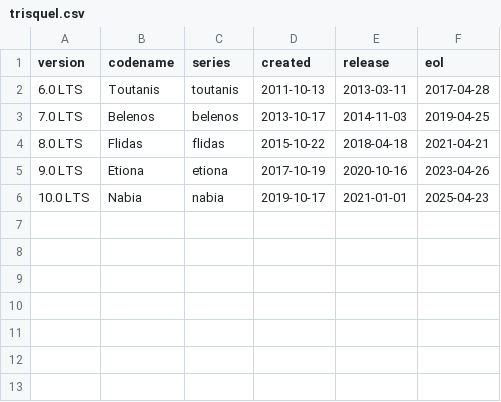
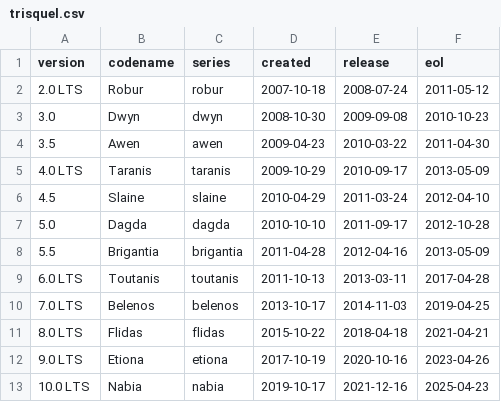
Before and after one commit to trisquelgnulinux/package-helpers, a CSV file: helpers/DATA/distro-info-data/trisquel.csv, drawn as a sheet.

Commit message:
Update distro-info-data 10.0

```diff
--- a/helpers/DATA/distro-info-data/trisquel.csv
+++ b/helpers/DATA/distro-info-data/trisquel.csv
@@ -1,2 +1,9 @@
 version,codename,series,created,release,eol
+2.0 LTS,Robur,robur,2007-10-18,2008-07-24,2011-05-12
+3.0,Dwyn,dwyn,2008-10-30,2009-09-08,2010-10-23
+3.5,Awen,awen,2009-04-23,2010-03-22,2011-04-30
+4.0 LTS,Taranis,taranis,2009-10-29,2010-09-17,2013-05-09
+4.5,Slaine,slaine,2010-04-29,2011-03-24,2012-04-10
+5.0,Dagda,dagda,2010-10-10,2011-09-17,2012-10-28
+5.5,Brigantia,brigantia,2011-04-28,2012-04-16,2013-05-09
 6.0 LTS,Toutanis,toutanis,2011-10-13,2013-03-11,2017-04-28
@@ -5,2 +12,2 @@ version,codename,series,created,release,eol
 9.0 LTS,Etiona,etiona,2017-10-19,2020-10-16,2023-04-26
-10.0 LTS,Nabia,nabia,2019-10-17,2021-01-01,2025-04-23
+10.0 LTS,Nabia,nabia,2019-10-17,2021-12-16,2025-04-23
```
Also changed, not shown: 1 other file.
